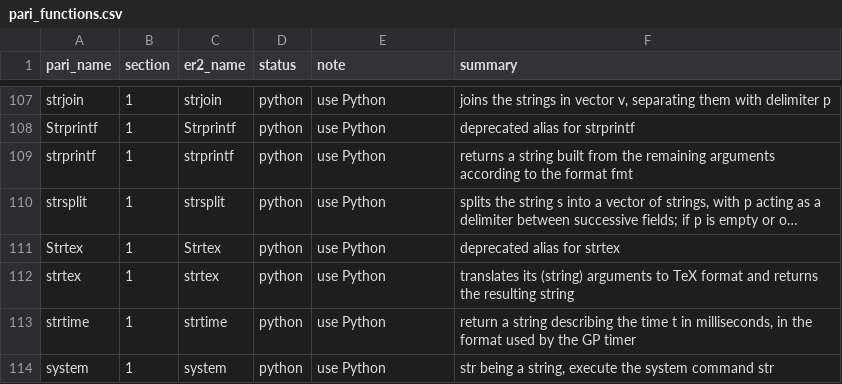
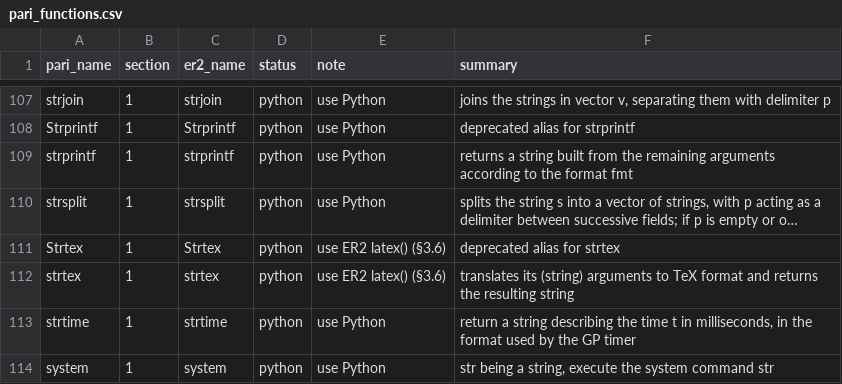
Before and after one commit to oeistools/ER2, a CSV file: er2/data/pari_functions.csv, drawn as a sheet; only a part is shown, gaps mark what is left out.

```diff
--- a/er2/data/pari_functions.csv
+++ b/er2/data/pari_functions.csv
@@ -110,4 +110,4 @@ strprintf,1,strprintf,python,use Python,returns a string built from the remainin
 strsplit,1,strsplit,python,use Python,"splits the string s into a vector of strings, with p acting as a delimiter between successive fields; if p is empty or o…"
-Strtex,1,Strtex,python,use Python,deprecated alias for strtex
-strtex,1,strtex,python,use Python,translates its (string) arguments to TeX format and returns the resulting string
+Strtex,1,Strtex,python,use ER2 latex() (§3.6),deprecated alias for strtex
+strtex,1,strtex,python,use ER2 latex() (§3.6),translates its (string) arguments to TeX format and returns the resulting string
 strtime,1,strtime,python,use Python,"return a string describing the time t in milliseconds, in the format used by the GP timer"
```
Also changed, not shown: 5 other files.
